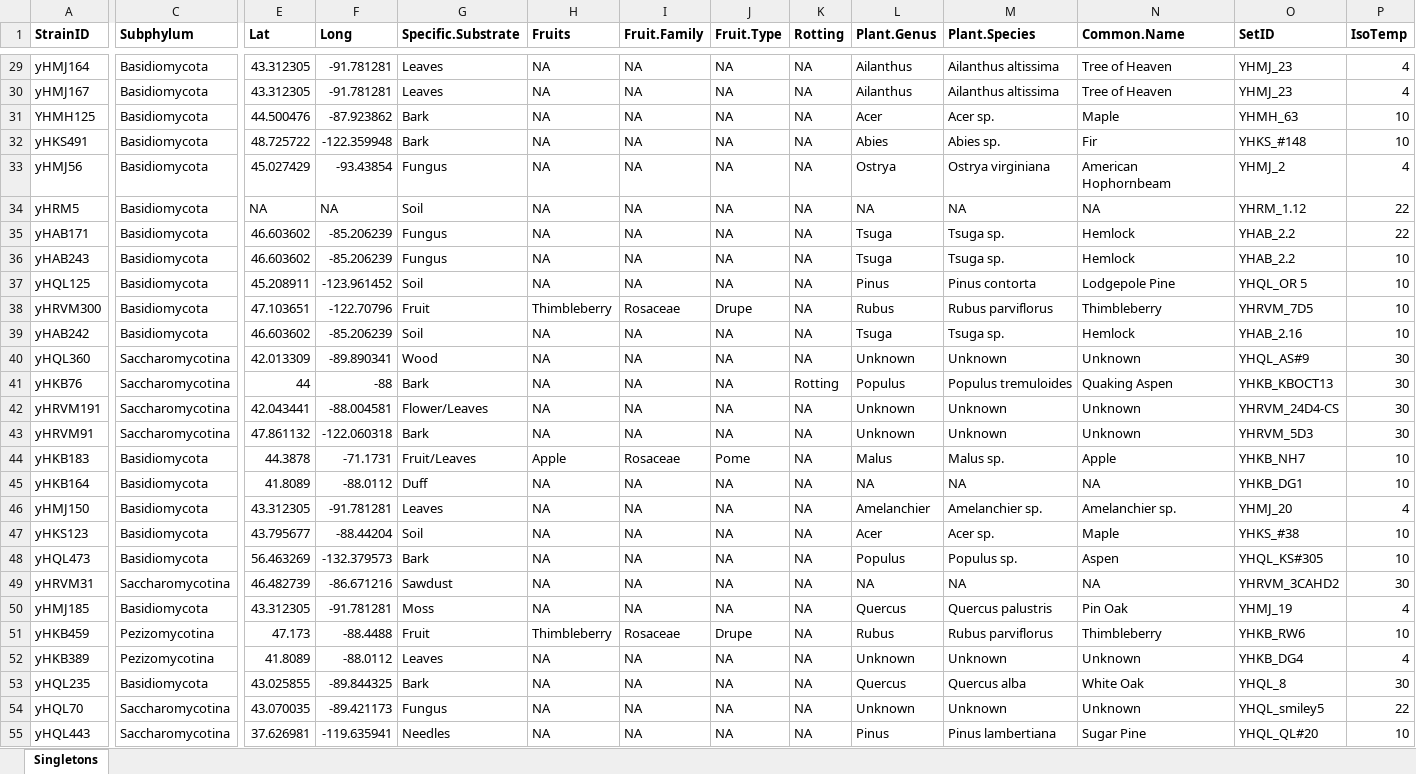
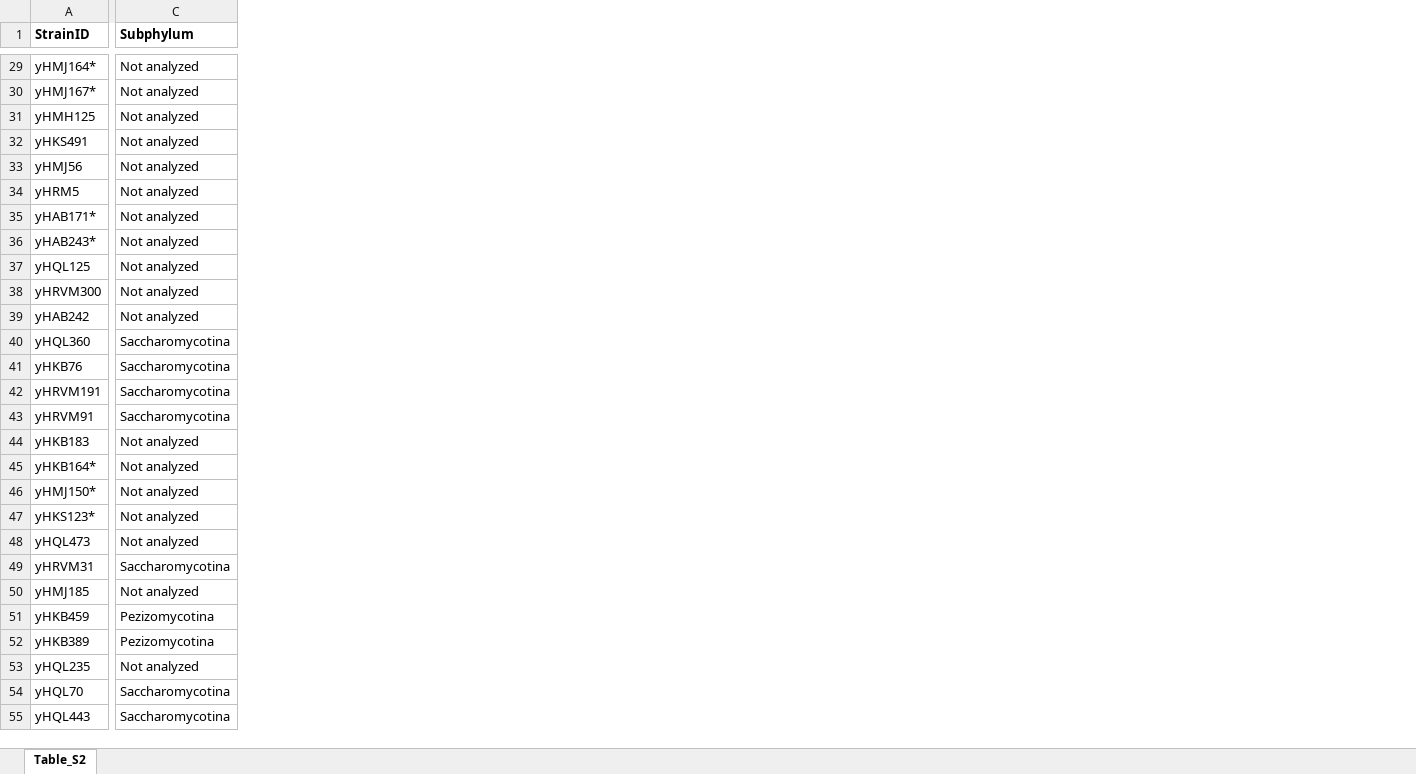
Before and after one commit to KatieFish/SurveyPaper, an Excel workbook: Manuscript_tables/Table_S2.xlsx, sheet Table_S2, drawn as a sheet; only a part is shown, gaps mark what is left out; values as stored, in another font and other column widths than the file's, no borders; the diff covers the shown part only; the diff names each change by its address in the sheet, - before the commit and + after, or states it on an @@ line.

```diff
--- a/Manuscript_tables/Table_S2.xlsx (sheet Table_S2)
+++ b/Manuscript_tables/Table_S2.xlsx (sheet Table_S2)
-sheet tab: Singletons
+sheet tab: Table_S2
-column E (Lat), rows 29-55: 43.312305 | 43.312305 | 44.500476 | 48.725722 | 45.027429 | NA | 46.603602 | 46.603602 | 45.208911 | 47.103651 | 46.603602 | 42.013309 | 44 | 42.043441 | 47.861132 | 44.3878 | 41.8089 | 43.312305 | 43.795677 | 56.463269 | 46.482739 | 43.312305 | 47.173 | 41.8089 | 43.025855 | 43.070035 | 37.626981
-column F (Long), rows 29-55: -91.781281 | -91.781281 | -87.923862 | -122.359948 | -93.43854 | NA | -85.206239 | -85.206239 | -123.961452 | -122.70796 | -85.206239 | -89.890341 | -88 | -88.004581 | -122.060318 | -71.1731 | -88.0112 | -91.781281 | -88.44204 | -132.379573 | -86.671216 | -91.781281 | -88.4488 | -88.0112 | -89.844325 | -89.421173 | -119.635941
-column G (Specific.Substrate), rows 29-55: Leaves | Leaves | Bark | Bark | Fungus | Soil | Fungus | Fungus | Soil | Fruit | Soil | Wood | Bark | Flower/Leaves | Bark | Fruit/Leaves | Duff | Leaves | Soil | Bark | Sawdust | Moss | Fruit | Leaves | Bark | Fungus | Needles
-column H (Fruits), rows 29-55: NA | NA | NA | NA | NA | NA | NA | NA | NA | Thimbleberry | NA | NA | NA | NA | NA | Apple | NA | NA | NA | NA | NA | NA | Thimbleberry | NA | NA | NA | NA
-column I (Fruit.Family), rows 29-55: NA | NA | NA | NA | NA | NA | NA | NA | NA | Rosaceae | NA | NA | NA | NA | NA | Rosaceae | NA | NA | NA | NA | NA | NA | Rosaceae | NA | NA | NA | NA
-column J (Fruit.Type), rows 29-55: NA | NA | NA | NA | NA | NA | NA | NA | NA | Drupe | NA | NA | NA | NA | NA | Pome | NA | NA | NA | NA | NA | NA | Drupe | NA | NA | NA | NA
-column K (Rotting), rows 29-55: NA | NA | NA | NA | NA | NA | NA | NA | NA | NA | NA | NA | Rotting | NA | NA | NA | NA | NA | NA | NA | NA | NA | NA | NA | NA | NA | NA
-column L (Plant.Genus), rows 29-55: Ailanthus | Ailanthus | Acer | Abies | Ostrya | NA | Tsuga | Tsuga | Pinus | Rubus | Tsuga | Unknown | Populus | Unknown | Unknown | Malus | NA | Amelanchier | Acer | Populus | NA | Quercus | Rubus | Unknown | Quercus | Unknown | Pinus
-column M (Plant.Species), rows 29-55: Ailanthus altissima | Ailanthus altissima | Acer sp. | Abies sp. | Ostrya virginiana | NA | Tsuga sp. | Tsuga sp. | Pinus contorta | Rubus parviflorus | Tsuga sp. | Unknown | Populus tremuloides | Unknown | Unknown | Malus sp. | NA | Amelanchier sp. | Acer sp. | Populus sp. | NA | Quercus palustris | Rubus parviflorus | Unknown | Quercus alba | Unknown | Pinus lambertiana
-column N (Common.Name), rows 29-55: Tree of Heaven | Tree of Heaven | Maple | Fir | American Hophornbeam | NA | Hemlock | Hemlock | Lodgepole Pine | Thimbleberry | Hemlock | Unknown | Quaking Aspen | Unknown | Unknown | Apple | NA | Amelanchier sp. | Maple | Aspen | NA | Pin Oak | Thimbleberry | Unknown | White Oak | Unknown | Sugar Pine
-column O (SetID), rows 29-55: YHMJ_23 | YHMJ_23 | YHMH_63 | YHKS_#148 | YHMJ_2 | YHRM_1.12 | YHAB_2.2 | YHAB_2.2 | YHQL_OR 5 | YHRVM_7D5 | YHAB_2.16 | YHQL_AS#9 | YHKB_KBOCT13 | YHRVM_24D4-CS | YHRVM_5D3 | YHKB_NH7 | YHKB_DG1 | YHMJ_20 | YHKS_#38 | YHQL_KS#305 | YHRVM_3CAHD2 | YHMJ_19 | YHKB_RW6 | YHKB_DG4 | YHQL_8 | YHQL_smiley5 | YHQL_QL#20
-column P (IsoTemp), rows 29-55: 4 | 4 | 10 | 10 | 4 | 22 | 22 | 10 | 10 | 10 | 10 | 30 | 30 | 30 | 30 | 10 | 10 | 4 | 10 | 10 | 30 | 4 | 10 | 4 | 30 | 22 | 10
-A29 (StrainID): yHMJ164
+A29 (StrainID): yHMJ164*
-C29:C39 (Subphylum): Basidiomycota
+C29:C39 (Subphylum): Not analyzed
-A30 (StrainID): yHMJ167
+A30 (StrainID): yHMJ167*
-A31 (StrainID): YHMH125
+A31 (StrainID): yHMH125
-A35 (StrainID): yHAB171
+A35 (StrainID): yHAB171*
-A36 (StrainID): yHAB243
+A36 (StrainID): yHAB243*
-C44:C48 (Subphylum): Basidiomycota
+C44:C48 (Subphylum): Not analyzed
-A45 (StrainID): yHKB164
+A45 (StrainID): yHKB164*
-A46 (StrainID): yHMJ150
+A46 (StrainID): yHMJ150*
-A47 (StrainID): yHKS123
+A47 (StrainID): yHKS123*
-C50 (Subphylum): Basidiomycota
+C50 (Subphylum): Not analyzed
-C53 (Subphylum): Basidiomycota
+C53 (Subphylum): Not analyzed
```
Also changed, not shown: 3 removed columns, 60 edited cells and cell formats elsewhere in this sheet, Manuscript_tables/Table_S3.xlsx, Manuscript_tables/Table_S5.xlsx, 38 other files.
